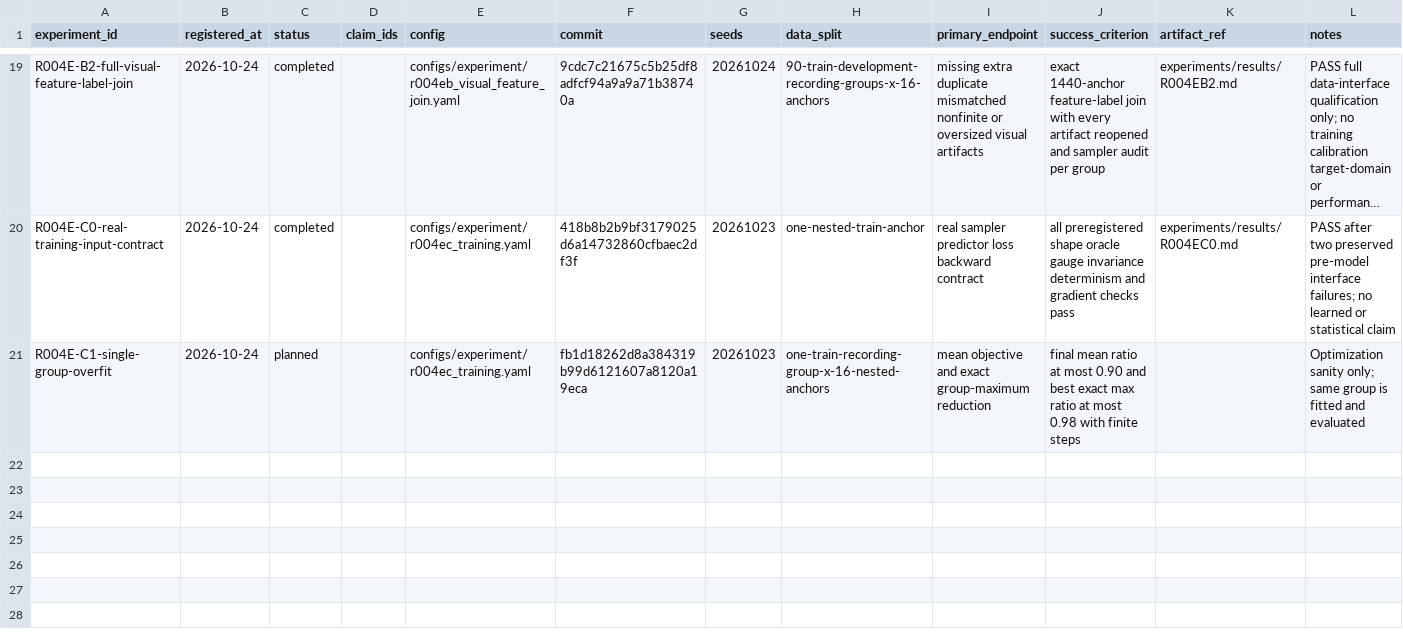
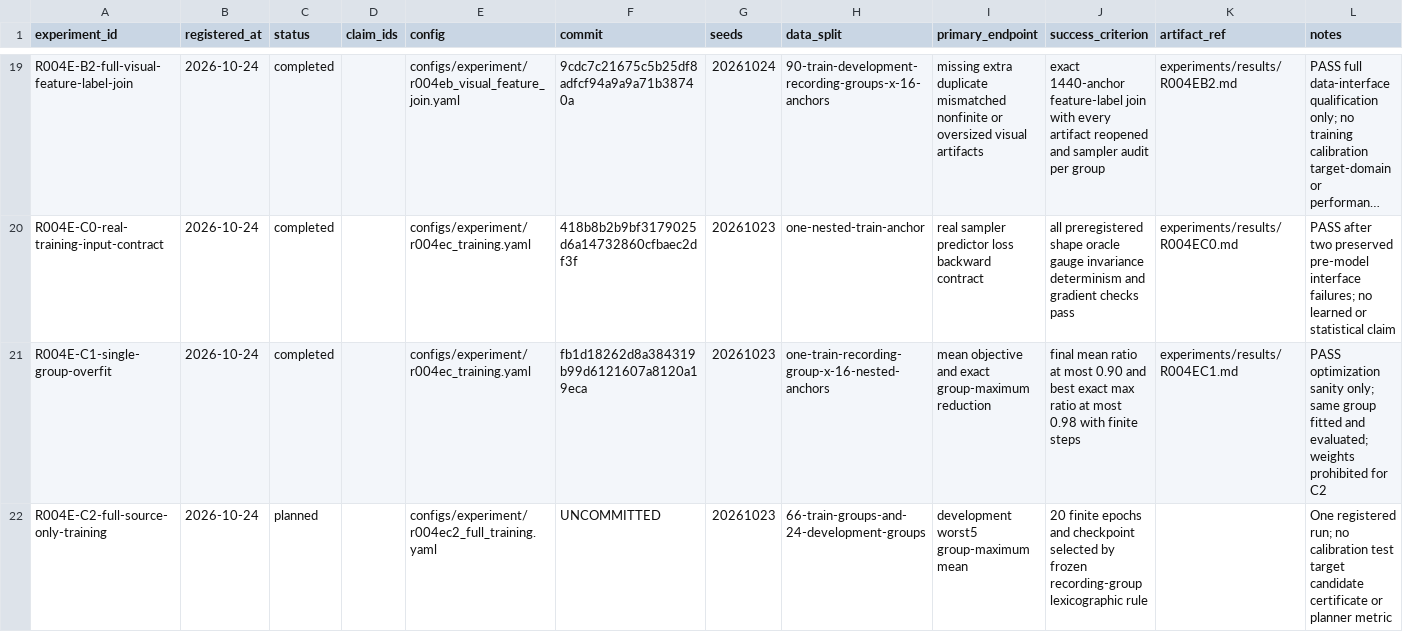
Before and after one commit to KUN-11-77/AORTA-Drive, a CSV file: experiments/registry.csv, drawn as a sheet; only a part is shown, gaps mark what is left out; long unchanged cells end in …; the diff names each change by its address in the sheet, - before the commit and + after, or states it on an @@ line.

Commit message:
Qualify R004E-C1 and register full training

```diff
--- a/experiments/registry.csv
+++ b/experiments/registry.csv
-C21 (status): planned
+C21 (status): completed
-K21 (artifact_ref): (empty)
+K21 (artifact_ref): experiments/results/R004EC1.md
-L21 (notes): Optimization sanity only; same group is fitted and evaluated
+L21 (notes): PASS optimization sanity only; same group fitted and evaluated; weights prohibited for C2
+row 22: R004E-C2-full-source-only-training | 2026-10-24 | planned |  | configs/experiment/r004ec2_full_training.yaml | UNCOMMITTED | 20261023 | 66-train-groups-and-24-development-groups | development worst5 group-maximum mean | 20 finite epochs and checkpoint selected by frozen recording-group lexicographic rule |  | One registered run; no calibration test target candidate certificate or planner metric
```
Also changed, not shown: 11 other files.
